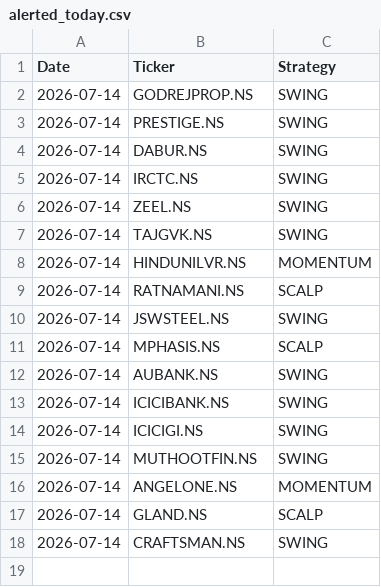
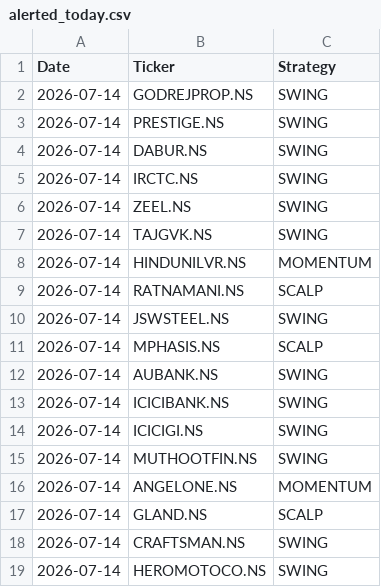
Before and after one commit to johnkasc-lab/MarketStock, a CSV file: alerted_today.csv, drawn as a sheet.

```diff
--- a/alerted_today.csv
+++ b/alerted_today.csv
@@ -18 +18,2 @@ Date,Ticker,Strategy
 2026-07-14,CRAFTSMAN.NS,SWING
+2026-07-14,HEROMOTOCO.NS,SWING
```
Also changed, not shown: intraday_trades.csv.
